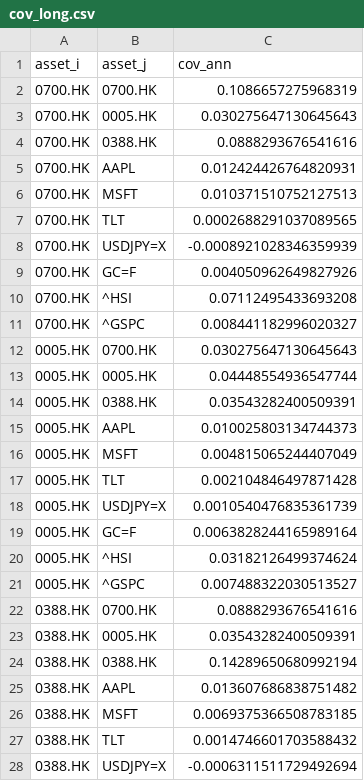
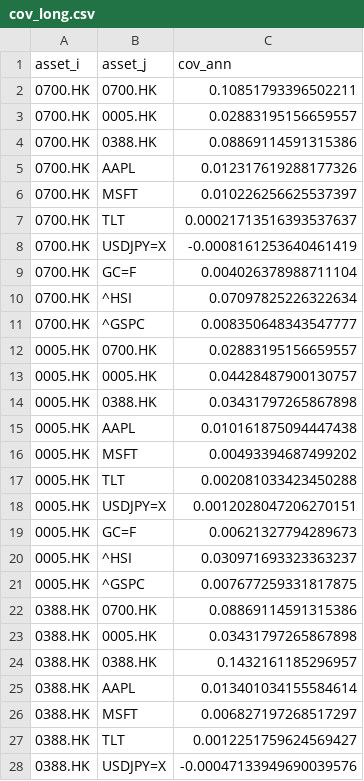
Before and after one commit to TobiasLawrenceT/EOD-Risk-Dashboard, a CSV file: data/cov_long.csv, drawn as a sheet; only a part is shown; the diff covers the shown part only.

```diff
--- a/data/cov_long.csv
+++ b/data/cov_long.csv
@@ -1,28 +1,28 @@
 asset_i,asset_j,cov_ann
-0700.HK,0700.HK,0.1086657275968319
-0700.HK,0005.HK,0.030275647130645643
-0700.HK,0388.HK,0.0888293676541616
-0700.HK,AAPL,0.012424426764820931
-0700.HK,MSFT,0.010371510752127513
-0700.HK,TLT,0.0002688291037089565
-0700.HK,USDJPY=X,-0.0008921028346359939
-0700.HK,GC=F,0.004050962649827926
-0700.HK,^HSI,0.07112495433693208
-0700.HK,^GSPC,0.008441182996020327
-0005.HK,0700.HK,0.030275647130645643
-0005.HK,0005.HK,0.04448554936547744
-0005.HK,0388.HK,0.03543282400509391
-0005.HK,AAPL,0.010025803134744373
-0005.HK,MSFT,0.004815065244407049
-0005.HK,TLT,0.002104846497871428
-0005.HK,USDJPY=X,0.0010540476835361739
-0005.HK,GC=F,0.0063828244165989164
-0005.HK,^HSI,0.03182126499374624
-0005.HK,^GSPC,0.007488322030513527
-0388.HK,0700.HK,0.0888293676541616
-0388.HK,0005.HK,0.03543282400509391
-0388.HK,0388.HK,0.14289650680992194
-0388.HK,AAPL,0.013607686838751482
-0388.HK,MSFT,0.0069375366508783185
-0388.HK,TLT,0.0014746601703588432
-0388.HK,USDJPY=X,-0.0006311511729492694
+0700.HK,0700.HK,0.10851793396502211
+0700.HK,0005.HK,0.02883195156659557
+0700.HK,0388.HK,0.08869114591315386
+0700.HK,AAPL,0.012317619288177326
+0700.HK,MSFT,0.010226256625537397
+0700.HK,TLT,0.00021713516393537637
+0700.HK,USDJPY=X,-0.0008161253640461419
+0700.HK,GC=F,0.004026378988711104
+0700.HK,^HSI,0.07097825226322634
+0700.HK,^GSPC,0.008350648343547777
+0005.HK,0700.HK,0.02883195156659557
+0005.HK,0005.HK,0.04428487900130757
+0005.HK,0388.HK,0.03431797265867898
+0005.HK,AAPL,0.010161875094447438
+0005.HK,MSFT,0.00493394687499202
+0005.HK,TLT,0.002081033423450288
+0005.HK,USDJPY=X,0.0012028047206270151
+0005.HK,GC=F,0.00621327794289673
+0005.HK,^HSI,0.030971693323363237
+0005.HK,^GSPC,0.007677259331817875
+0388.HK,0700.HK,0.08869114591315386
+0388.HK,0005.HK,0.03431797265867898
+0388.HK,0388.HK,0.1432161185296957
+0388.HK,AAPL,0.013401034155584614
+0388.HK,MSFT,0.006827197268517297
+0388.HK,TLT,0.0012251759624569427
+0388.HK,USDJPY=X,-0.00047133949690039576
```
Also changed, not shown: 73 edited cells elsewhere in this file, data/corr_long.csv, data/exposure.csv, 13 other files.
